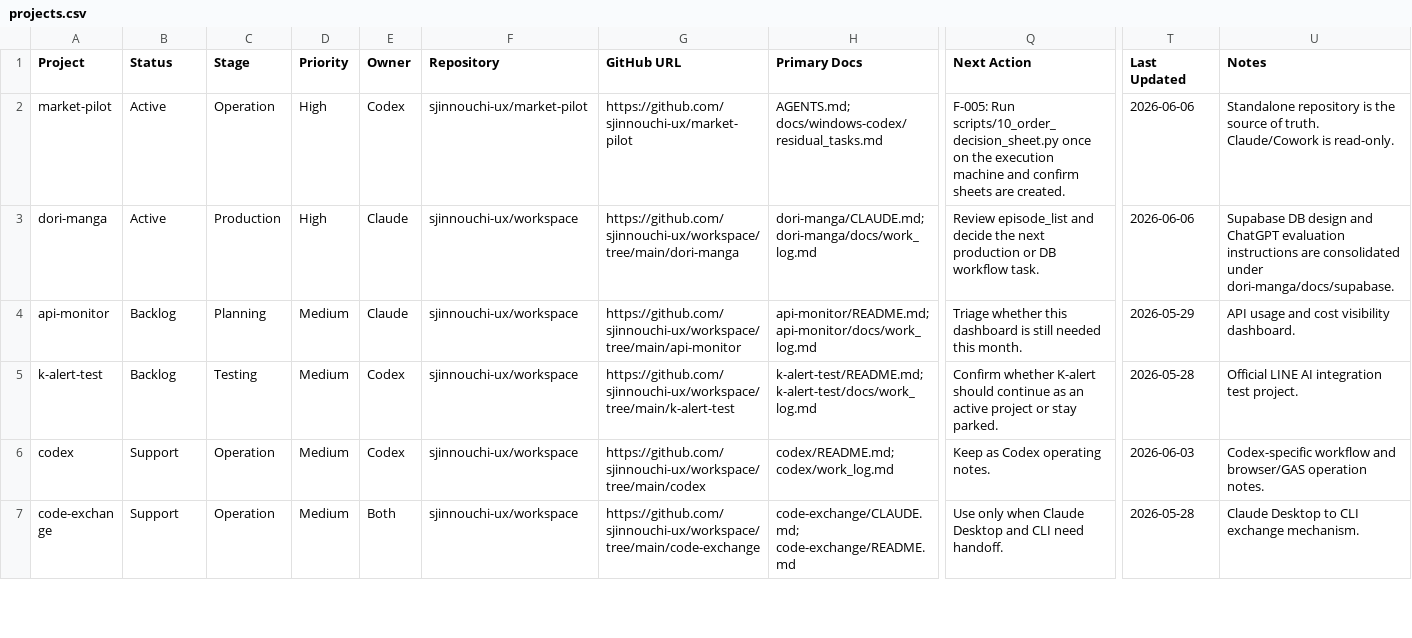
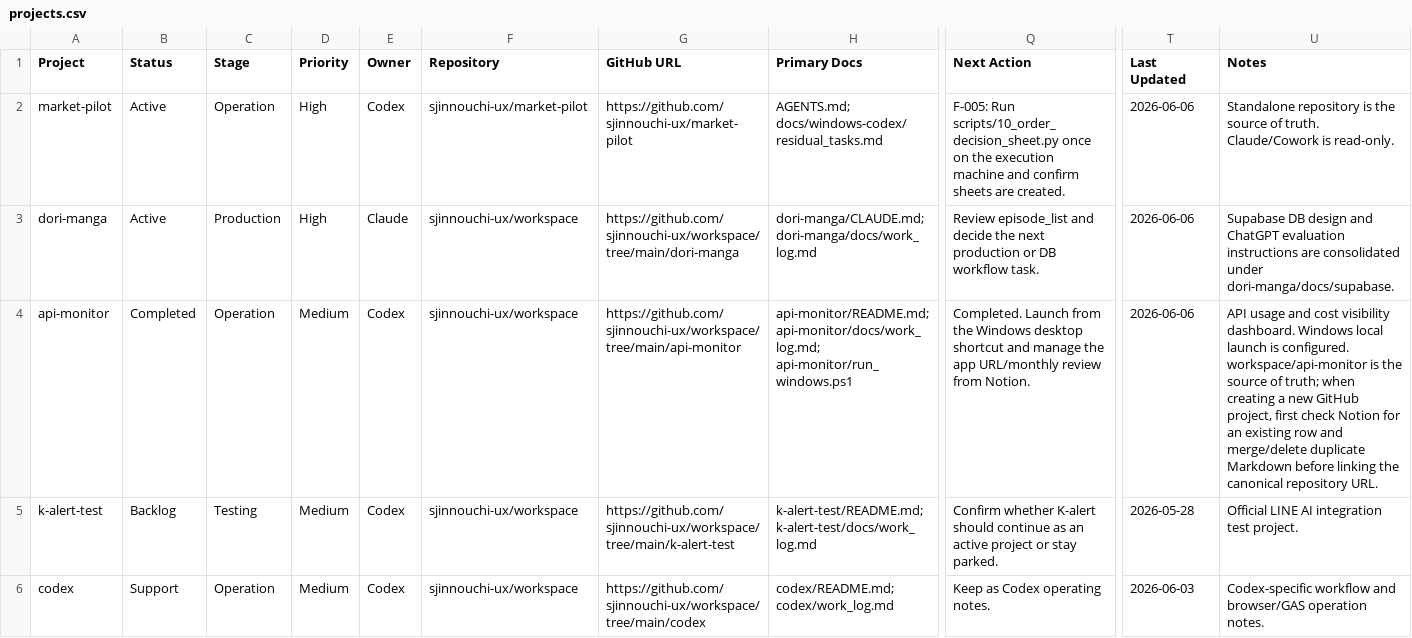
Before and after one commit to sjinnouchi-ux/workspace, a CSV file: docs/notion/projects.csv, drawn as a sheet; only a part is shown, gaps mark what is left out; the shorter side is filled out with more unchanged rows; the diff names each change by its address in the sheet, - before the commit and + after, or states it on an @@ line.

Commit message:
Mark api monitor complete in Notion sync

```diff
--- a/docs/notion/projects.csv
+++ b/docs/notion/projects.csv
-B4 (Status): Backlog
+B4 (Status): Completed
-C4 (Stage): Planning
+C4 (Stage): Operation
-E4 (Owner): Claude
+E4 (Owner): Codex
-H4 (Primary Docs): api-monitor/README.md; api-monitor/docs/work_log.md
+H4 (Primary Docs): api-monitor/README.md; api-monitor/docs/work_log.md; api-monitor/run_windows.ps1
-Q4 (Next Action): Triage whether this dashboard is still needed this month.
+Q4 (Next Action): Completed. Launch from the Windows desktop shortcut and manage the app URL/monthly review from Notion.
-T4 (Last Updated): 2026-05-29
+T4 (Last Updated): 2026-06-06
-U4 (Notes): …visibility dashboard.
+U4 (Notes): …visibility dashboard. Windows local launch is configured. workspace/api-monitor is the source of truth; when creating a new GitHub project, first check Notion for an existing row and merge/delete duplicate Markdown before linking the canonical repository URL.
```
